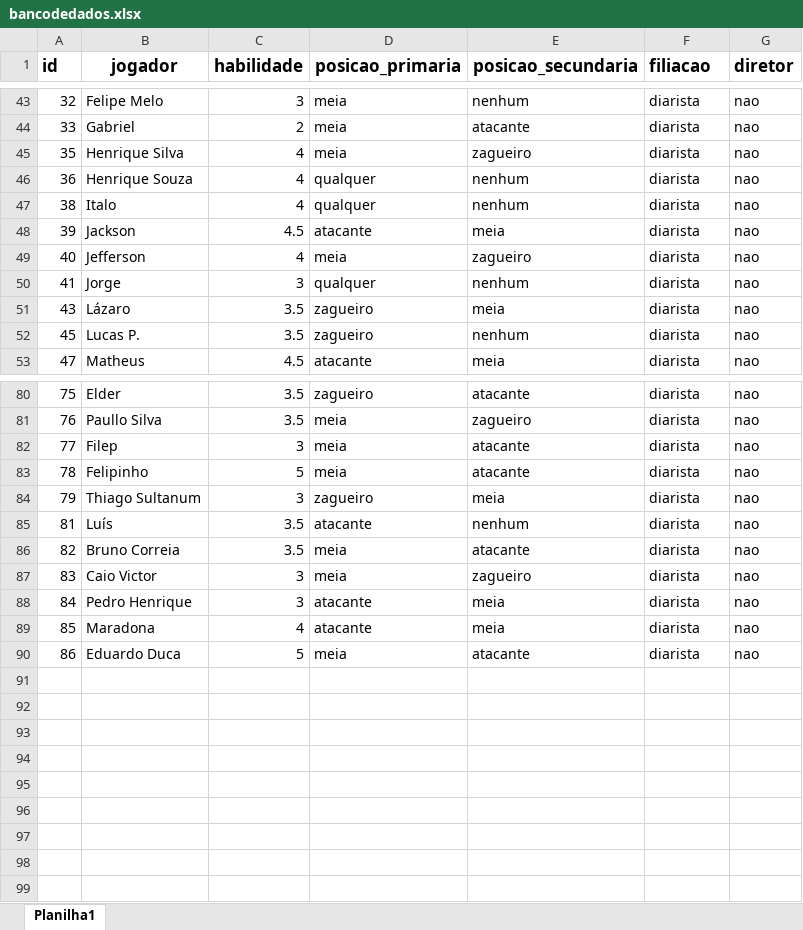
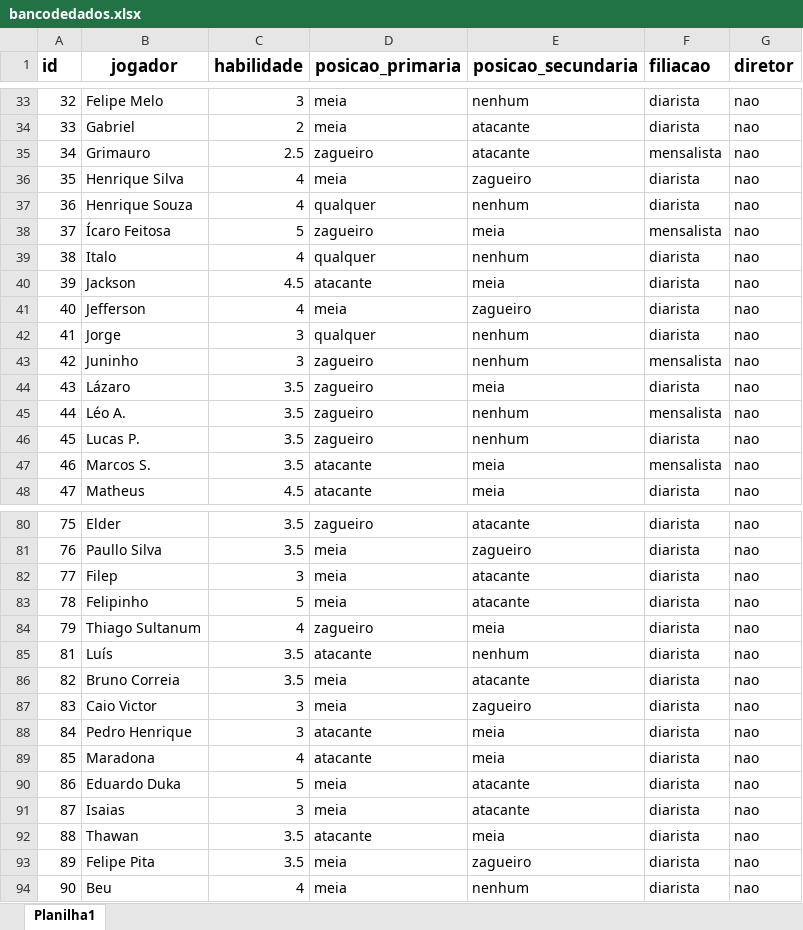
Before and after one commit to edsonalbjr/Pelada100Pressao, an Excel workbook: Sorteio Times Futebol/Lista de Jogadores - BD/bancodedados.xlsx, sheet Planilha1, drawn as a sheet; only a part is shown, gaps mark what is left out; values as stored, in another font and other column widths than the file's, no borders; charts and pictures not drawn; the diff covers the shown part only; the diff names each change by its address in the sheet, - before the commit and + after, or states it on an @@ line.

```diff
--- a/Sorteio Times Futebol/Lista de Jogadores - BD/bancodedados.xlsx (sheet Planilha1)
+++ b/Sorteio Times Futebol/Lista de Jogadores - BD/bancodedados.xlsx (sheet Planilha1)
@@ row 22 moved to row 35: 34 @@
@@ row 23 moved to row 38: 37 @@
@@ row 24 moved to row 43: 42 @@
@@ row 25 moved to row 45: 44 @@
@@ row 26 moved to row 47: 46 @@
-C84 (habilidade): 3
+C84 (habilidade): 4
-B90 (jogador): Eduardo Duca
+B90 (jogador): Eduardo Duka
+row 91: 87 | Isaias | 3 | meia | atacante | diarista | nao
+row 92: 88 | Thawan | 3.5 | atacante | meia | diarista | nao
+row 93: 89 | Felipe Pita | 3.5 | meia | zagueiro | diarista | nao
+row 94: 90 | Beu | 4 | meia | nenhum | diarista | nao
```
Also changed, not shown: 12 moved rows and 5 edited cells elsewhere in this sheet, Sorteio Times Futebol/Versão Flask Funcional - BD/bancodedados.xlsx, 4 other files.
